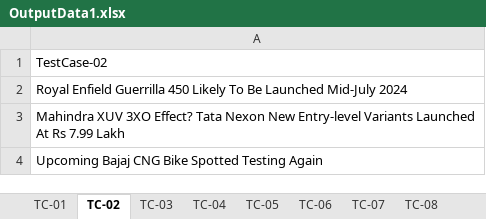
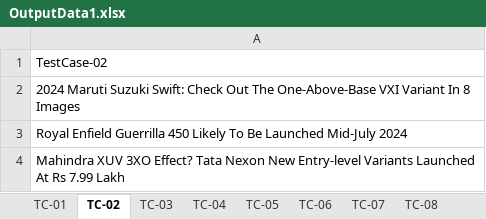
Before and after one commit to VasanthTeri/ZigWheels, an Excel workbook: output/OutputData1.xlsx, sheet TC-02, drawn as a sheet; values as stored, in another font and other column widths than the file's, no borders; removed rows and columns are numbered as before the commit, all else as after; the diff names each change by its address in the sheet, - before the commit and + after, or states it on an @@ line.

```diff
--- a/output/OutputData1.xlsx (sheet TC-02)
+++ b/output/OutputData1.xlsx (sheet TC-02)
+row 2: 2024 Maruti Suzuki Swift: Check Out The One-Above-Base VXI Variant In 8 Images
-row 4: Upcoming Bajaj CNG Bike Spotted Testing Again
```
Also changed, not shown: sheet TC-08, sheet TC-06, 21 other files.
